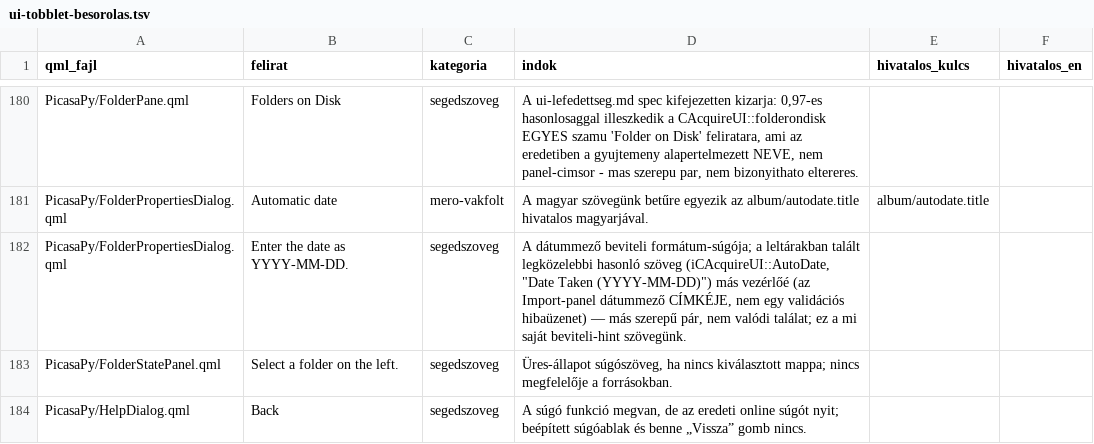
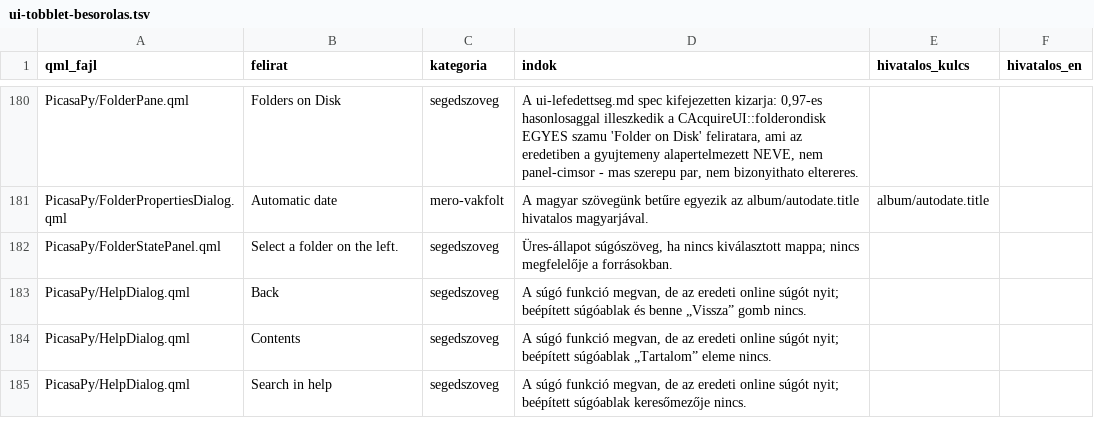
Before and after one commit to sanchomuzax/PicasaPy, a TSV file: docs/specs/ui-tobblet-besorolas.tsv, drawn as a sheet; only a part is shown, gaps mark what is left out; the shorter side is filled out with more unchanged rows.

```diff
--- a/docs/specs/ui-tobblet-besorolas.tsv
+++ b/docs/specs/ui-tobblet-besorolas.tsv
@@ -181,3 +181,2 @@ PicasaPy/FolderPane.qml	Folders on Disk	segedszoveg	A ui-lefedettseg.md spec kif
 PicasaPy/FolderPropertiesDialog.qml	Automatic date	mero-vakfolt	A magyar szövegünk betűre egyezik az album/autodate.title hivatalos magyarjával.	album/autodate.title	
-PicasaPy/FolderPropertiesDialog.qml	Enter the date as YYYY-MM-DD.	segedszoveg	"A dátummező beviteli formátum-súgója; a leltárakban talált legközelebbi hasonló szöveg (iCAcquireUI::AutoDate, ""Date Taken (YYYY-MM-DD)"") más vezérlőé (az Import-panel dátummező CÍMKÉJE, nem egy validációs hibaüzenet) — más szerepű pár, nem valódi találat; ez a mi saját beviteli-hint szövegünk."		
 PicasaPy/FolderStatePanel.qml	Select a folder on the left.	segedszoveg	Üres-állapot súgószöveg, ha nincs kiválasztott mappa; nincs megfelelője a forrásokban.		
```
Also changed, not shown: 47 other files.
